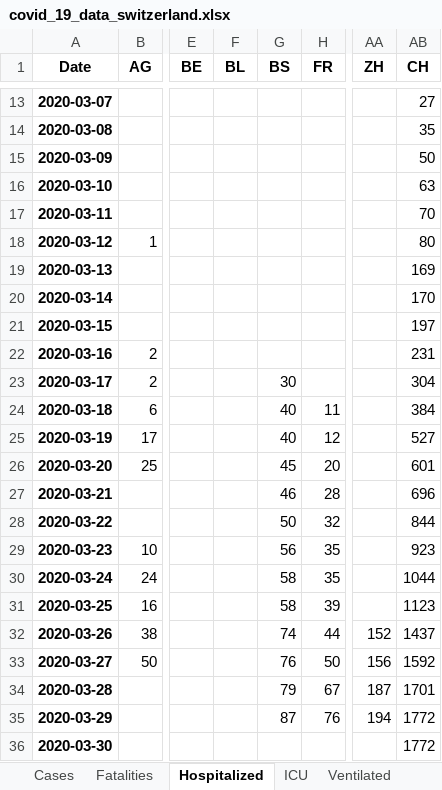
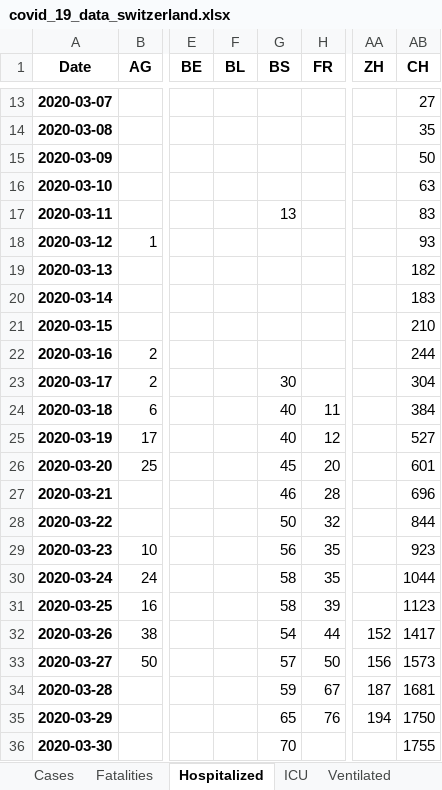
Before and after one commit to stat1x/covid19-cases-switzerland, an Excel workbook: covid_19_data_switzerland.xlsx, sheet Hospitalized, drawn as a sheet; only a part is shown, gaps mark what is left out; values as stored, in another font and other column widths than the file's, no borders; the diff names each change by its address in the sheet, - before the commit and + after, or states it on an @@ line.

```diff
--- a/covid_19_data_switzerland.xlsx (sheet Hospitalized)
+++ b/covid_19_data_switzerland.xlsx (sheet Hospitalized)
-G17 (BS): (empty)
+G17 (BS): 13
-AB17 (CH): 70
+AB17 (CH): 83
-AB18 (CH): 80
+AB18 (CH): 93
-AB19 (CH): 169
+AB19 (CH): 182
-AB20 (CH): 170
+AB20 (CH): 183
-AB21 (CH): 197
+AB21 (CH): 210
-AB22 (CH): 231
+AB22 (CH): 244
-G32 (BS): 74
+G32 (BS): 54
-AB32 (CH): 1437
+AB32 (CH): 1417
-G33 (BS): 76
+G33 (BS): 57
-AB33 (CH): 1592
+AB33 (CH): 1573
-G34 (BS): 79
+G34 (BS): 59
-AB34 (CH): 1701
+AB34 (CH): 1681
-G35 (BS): 87
+G35 (BS): 65
-AB35 (CH): 1772
+AB35 (CH): 1750
-G36 (BS): (empty)
+G36 (BS): 70
-AB36 (CH): 1772
+AB36 (CH): 1755
```
Also changed, not shown: sheet ICU, sheet Released, sheet Cases, sheet Fatalities, 11 other files.
